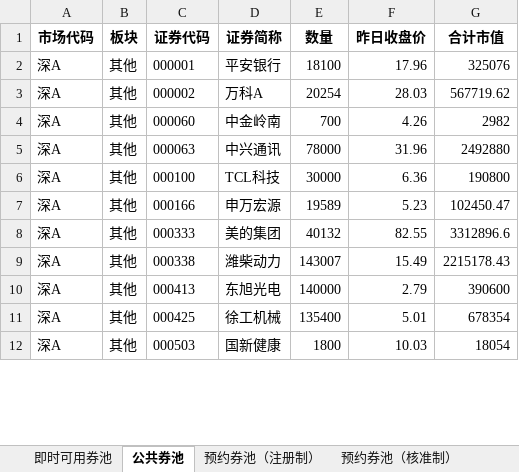
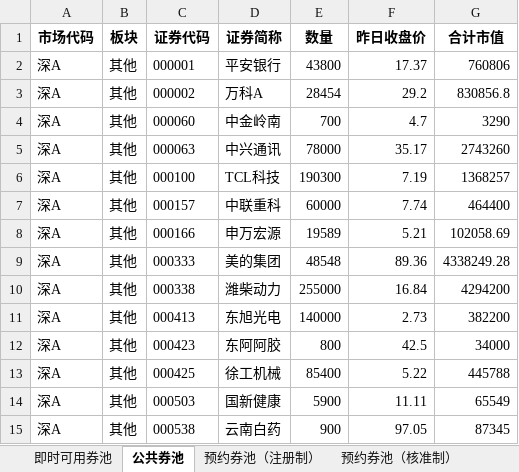
Before and after one commit to Maxincer/autot0, an Excel workbook: data/input/marginable_secpools/20201104_marginable_secpools_from_hait.xlsx, sheet 公共券池, drawn as a sheet; only a part is shown; values as stored, in another font and other column widths than the file's, no borders; addresses are those after the commit; the diff covers the shown part only; the diff names each change by its address in the sheet, - before the commit and + after, or states it on an @@ line.

```diff
--- a/data/input/marginable_secpools/20201104_marginable_secpools_from_hait.xlsx (sheet 公共券池)
+++ b/data/input/marginable_secpools/20201104_marginable_secpools_from_hait.xlsx (sheet 公共券池)
-E2 (数量): 18100
+E2 (数量): 43800
-F2 (昨日收盘价): 17.96
+F2 (昨日收盘价): 17.37
-G2 (合计市值): 325076
+G2 (合计市值): 760806
-E3 (数量): 20254
+E3 (数量): 28454
-F3 (昨日收盘价): 28.03
+F3 (昨日收盘价): 29.2
-G3 (合计市值): 567719.62
+G3 (合计市值): 830856.8
-F4 (昨日收盘价): 4.26
+F4 (昨日收盘价): 4.7
-G4 (合计市值): 2982
+G4 (合计市值): 3290
-F5 (昨日收盘价): 31.96
+F5 (昨日收盘价): 35.17
-G5 (合计市值): 2492880
+G5 (合计市值): 2743260
-E6 (数量): 30000
+E6 (数量): 190300
-F6 (昨日收盘价): 6.36
+F6 (昨日收盘价): 7.19
-G6 (合计市值): 190800
+G6 (合计市值): 1368257
+row 7: 深A | 其他 | 000157 | 中联重科 | 60000 | 7.74 | 464400
-F8 (昨日收盘价): 5.23
+F8 (昨日收盘价): 5.21
-G8 (合计市值): 102450.47
+G8 (合计市值): 102058.69
-E9 (数量): 40132
+E9 (数量): 48548
-F9 (昨日收盘价): 82.55
+F9 (昨日收盘价): 89.36
-G9 (合计市值): 3312896.6
+G9 (合计市值): 4338249.28
-E10 (数量): 143007
+E10 (数量): 255000
-F10 (昨日收盘价): 15.49
+F10 (昨日收盘价): 16.84
-G10 (合计市值): 2215178.43
+G10 (合计市值): 4294200
-F11 (昨日收盘价): 2.79
+F11 (昨日收盘价): 2.73
-G11 (合计市值): 390600
+G11 (合计市值): 382200
+row 12: 深A | 其他 | 000423 | 东阿阿胶 | 800 | 42.5 | 34000
-E13 (数量): 135400
+E13 (数量): 85400
-F13 (昨日收盘价): 5.01
+F13 (昨日收盘价): 5.22
-G13 (合计市值): 678354
+G13 (合计市值): 445788
-E14 (数量): 1800
+E14 (数量): 5900
-F14 (昨日收盘价): 10.03
+F14 (昨日收盘价): 11.11
-G14 (合计市值): 18054
+G14 (合计市值): 65549
+row 15: 深A | 其他 | 000538 | 云南白药 | 900 | 97.05 | 87345
```
Also changed, not shown: 14 added rows, 16 removed rows and 477 edited cells elsewhere in this sheet, sheet 预约券池（核准制）, sheet 即时可用券池, sheet 预约券池（注册制）, data/input/marginable_secpools/20201102_marginable_secpools_from_hait.xlsx, data/input/marginable_secpools/20201103_marginable_secpools_from_hait.xlsx, 11 other files.
